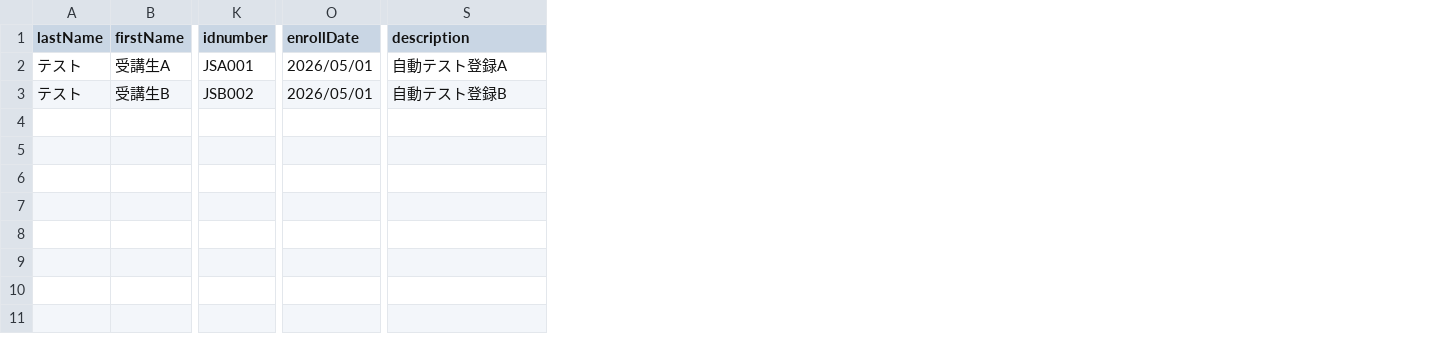
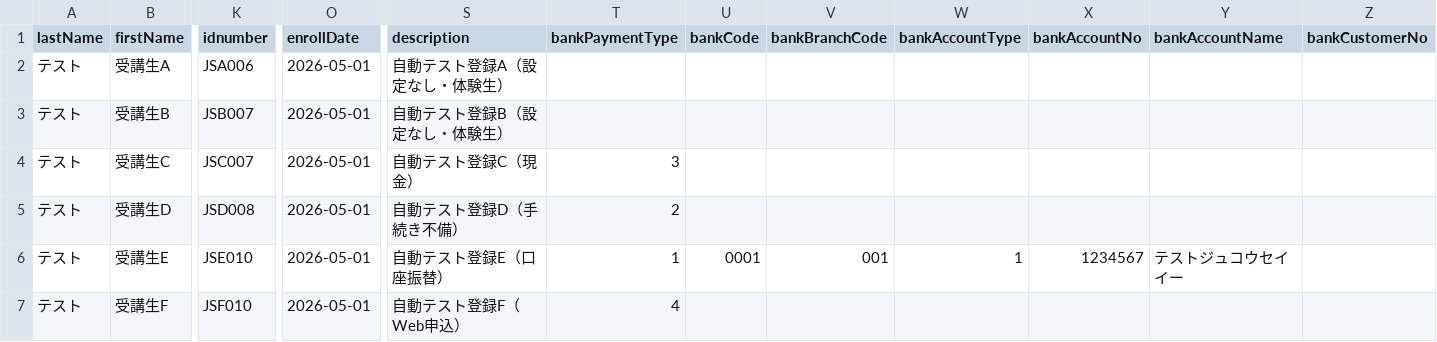
Before and after one commit to kageyama-aoi/e2e, a CSV file: data/tframe/jukusei_touroku_data.csv, drawn as a sheet; only a part is shown, gaps mark what is left out; rows hold the shown columns only; the diff covers the shown part only; the diff names each change by its address in the sheet, - before the commit and + after, or states it on an @@ line.

```diff
--- a/data/tframe/jukusei_touroku_data.csv
+++ b/data/tframe/jukusei_touroku_data.csv
+column T (bankPaymentType), empty
+column U (bankCode), empty
+column V (bankBranchCode), empty
+column W (bankAccountType), empty
+column X (bankAccountNo), empty
+column Y (bankAccountName), empty
+column Z (bankCustomerNo), empty
-K2 (idnumber): JSA001
+K2 (idnumber): JSA006
-O2:O3 (enrollDate): 2026/05/01
+O2:O3 (enrollDate): 2026-05-01
-S2 (description): 自動テスト登録A
+S2 (description): 自動テスト登録A（設定なし・体験生）
-K3 (idnumber): JSB002
+K3 (idnumber): JSB007
-S3 (description): 自動テスト登録B
+S3 (description): 自動テスト登録B（設定なし・体験生）
+row 4: テスト | 受講生C | JSC007 | 2026-05-01 | 自動テスト登録C（現金） | 3
+row 5: テスト | 受講生D | JSD008 | 2026-05-01 | 自動テスト登録D（手続き不備） | 2
+row 6: テスト | 受講生E | JSE010 | 2026-05-01 | 自動テスト登録E（口座振替） | 1 | 0001 | 001 | 1 | 1234567 | テストジュコウセイイー
+row 7: テスト | 受講生F | JSF010 | 2026-05-01 | 自動テスト登録F（Web申込） | 4
```
Also changed, not shown: 1 edited cell elsewhere in this file, 3 other files.
